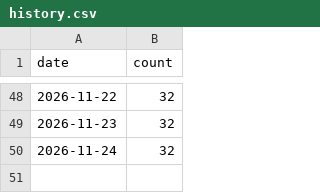
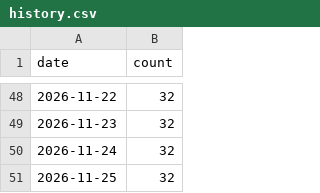
Before and after one commit to hjalmarssons/libris-holdings-report, a CSV file: history.csv, drawn as a sheet; only a part is shown, gaps mark what is left out; the diff names each change by its address in the sheet, - before the commit and + after, or states it on an @@ line.

```diff
--- a/history.csv
+++ b/history.csv
+row 51: 2026-11-25 | 32
```
Also changed, not shown: 10 other files.
